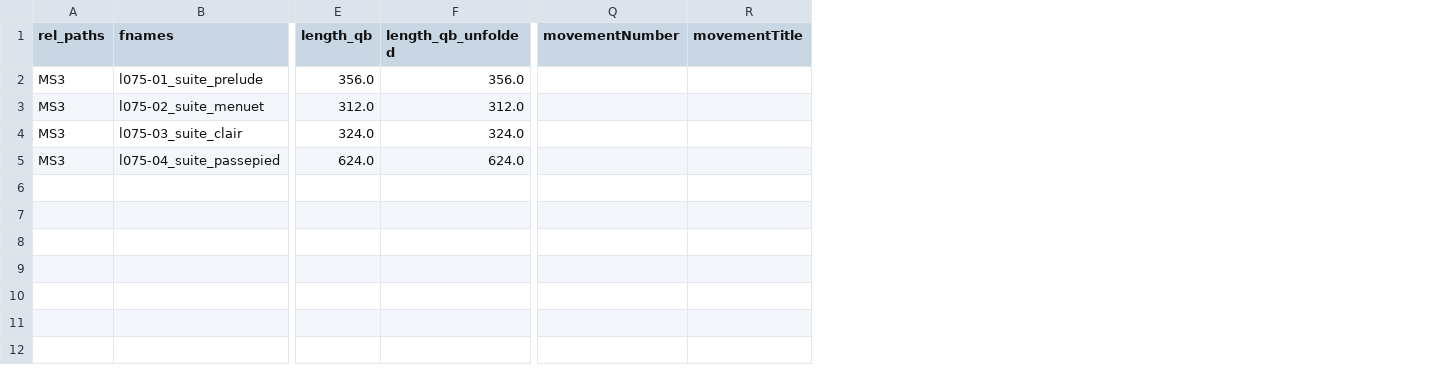
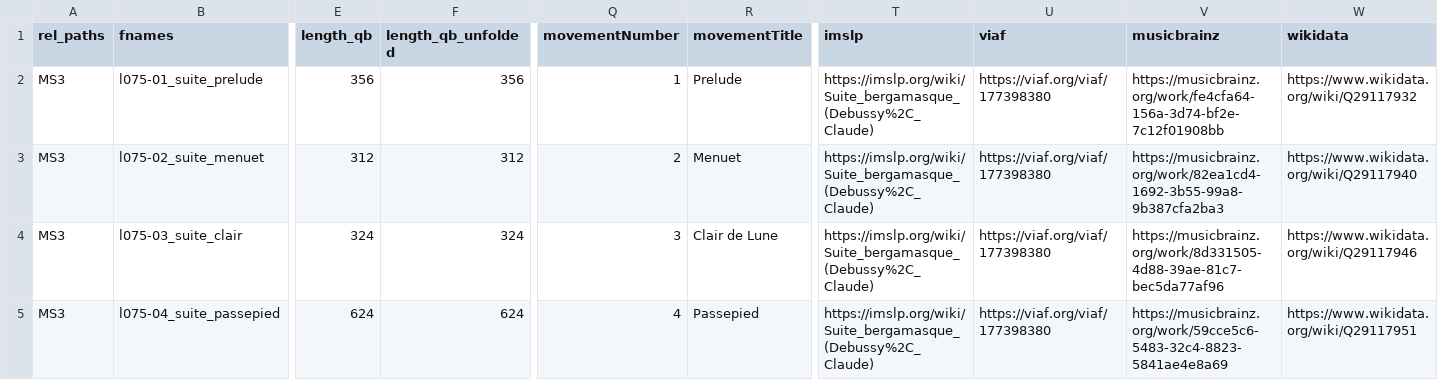
Before and after one commit to DCMLab/debussy_suite_bergamasque, a TSV file: metadata.tsv, drawn as a sheet; only a part is shown, gaps mark what is left out; the diff covers the shown part only; the diff names each change by its address in the sheet, - before the commit and + after, or states it on an @@ line.

Commit message:
populated movementNumber, movementTitle, workNumber, imslp, viaf, musicbrainz, wikidata

```diff
--- a/metadata.tsv
+++ b/metadata.tsv
+column T (imslp), rows 2-5: all https://imslp.org/wiki/Suite_bergamasque_(Debussy%2C_Claude)
+column U (viaf), rows 2-5: all https://viaf.org/viaf/177398380
+column V (musicbrainz), rows 2-5: https://musicbrainz.org/work/fe4cfa64-156a-3d74-bf2e-7c12f01908bb | https://musicbrainz.org/work/82ea1cd4-1692-3b55-99a8-9b387cfa2ba3 | https://musicbrainz.org/work/8d331505-4d88-39ae-81c7-bec5da77af96 | https://musicbrainz.org/work/59cce5c6-5483-32c4-8823-5841ae4e8a69
+column W (wikidata), rows 2-5: https://www.wikidata.org/wiki/Q29117932 | https://www.wikidata.org/wiki/Q29117940 | https://www.wikidata.org/wiki/Q29117946 | https://www.wikidata.org/wiki/Q29117951
-E2 (length_qb): 356.0
+E2 (length_qb): 356
-F2 (length_qb_unfolded): 356.0
+F2 (length_qb_unfolded): 356
-Q2 (movementNumber): (empty)
+Q2 (movementNumber): 1
-R2 (movementTitle): (empty)
+R2 (movementTitle): Prelude
-E3 (length_qb): 312.0
+E3 (length_qb): 312
-F3 (length_qb_unfolded): 312.0
+F3 (length_qb_unfolded): 312
-Q3 (movementNumber): (empty)
+Q3 (movementNumber): 2
-R3 (movementTitle): (empty)
+R3 (movementTitle): Menuet
-E4 (length_qb): 324.0
+E4 (length_qb): 324
-F4 (length_qb_unfolded): 324.0
+F4 (length_qb_unfolded): 324
-Q4 (movementNumber): (empty)
+Q4 (movementNumber): 3
-R4 (movementTitle): (empty)
+R4 (movementTitle): Clair de Lune
-E5 (length_qb): 624.0
+E5 (length_qb): 624
-F5 (length_qb_unfolded): 624.0
+F5 (length_qb_unfolded): 624
-Q5 (movementNumber): (empty)
+Q5 (movementNumber): 4
-R5 (movementTitle): (empty)
+R5 (movementTitle): Passepied
```
Also changed, not shown: 10 edited cells elsewhere in this file.
